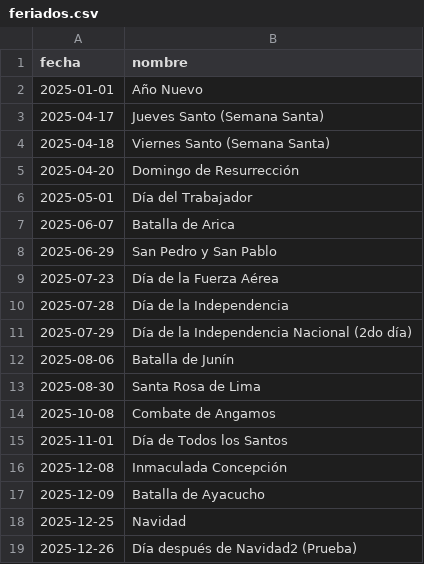
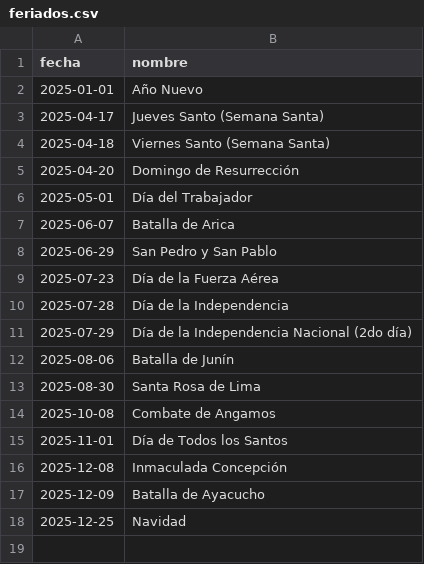
Before and after one commit to charliebronxs/feriados-peru-2025, a CSV file: feriados.csv, drawn as a sheet; the diff names each change by its address in the sheet, - before the commit and + after, or states it on an @@ line.

Commit message:
Update feriados.csv
Eliminar feriado de prueba del 26 de diciembre

```diff
--- a/feriados.csv
+++ b/feriados.csv
-row 19: 2025-12-26 | Día después de Navidad2 (Prueba)
```
